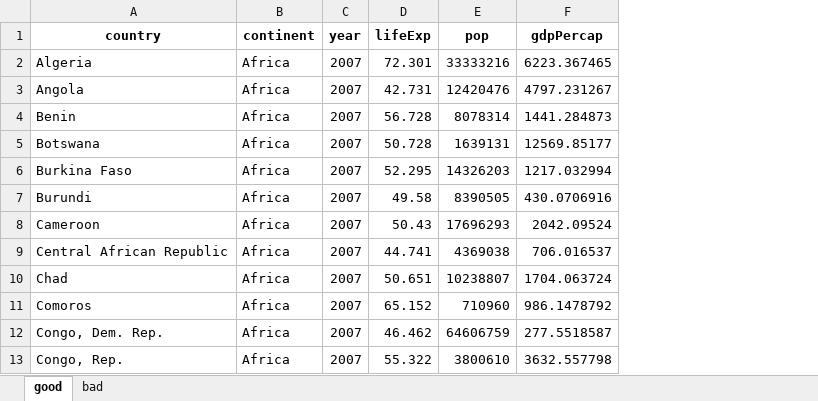
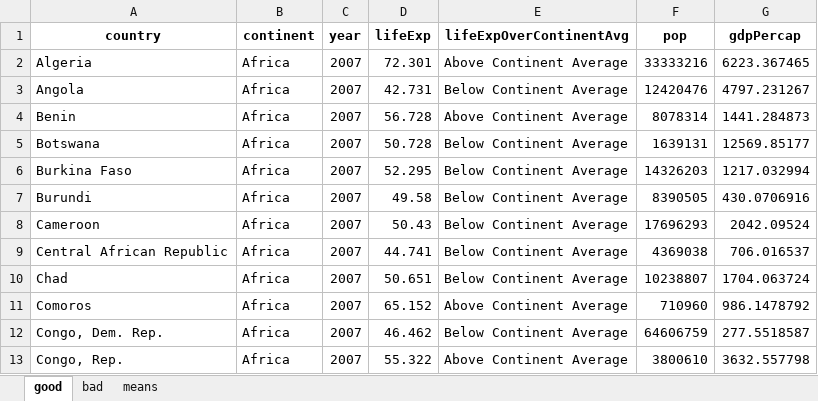
Before and after one commit to tidyverse/readxl, an Excel workbook: inst/extdata/gapminder-2007.xlsx, sheet good, drawn as a sheet; only a part is shown; values as stored, in another font and other column widths than the file's, no borders; charts and pictures not drawn; the diff names each change by its address in the sheet, - before the commit and + after, or states it on an @@ line.

```diff
--- a/inst/extdata/gapminder-2007.xlsx (sheet good)
+++ b/inst/extdata/gapminder-2007.xlsx (sheet good)
+sheet tab: means
+column E (lifeExpOverContinentAvg), rows 2-13: Above Continent Average | Below Continent Average | Above Continent Average | Below Continent Average | Below Continent Average | Below Continent Average | Below Continent Average | Below Continent Average | Below Continent Average | Above Continent Average | Below Continent Average | Above Continent Average
```
Also changed, not shown: charts or pictures, 4 other files.
